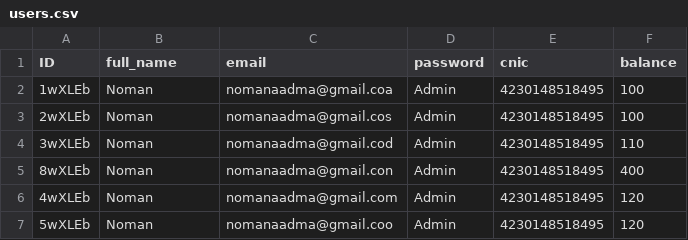
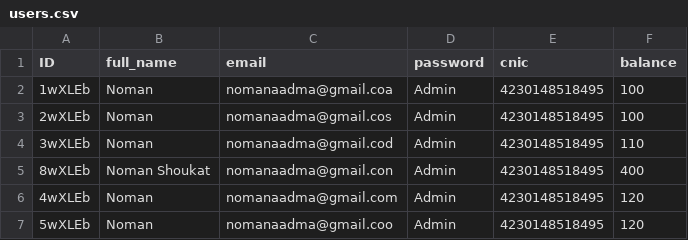
Before and after one commit to nomanaadma/Banking-App-Desktop, a CSV file: data/users.csv, drawn as a sheet.

```diff
--- a/data/users.csv
+++ b/data/users.csv
@@ -4,3 +4,3 @@ ID,full_name,email,password,cnic,balance,
 3wXLEb,Noman,nomanaadma@gmail.cod,Admin,4230148518495,110,
-8wXLEb,Noman,nomanaadma@gmail.con,Admin,4230148518495,400,
+8wXLEb,Noman Shoukat,nomanaadma@gmail.con,Admin,4230148518495,400,
 4wXLEb,Noman,nomanaadma@gmail.com,Admin,4230148518495,120,
```
Also changed, not shown: 10 other files.
